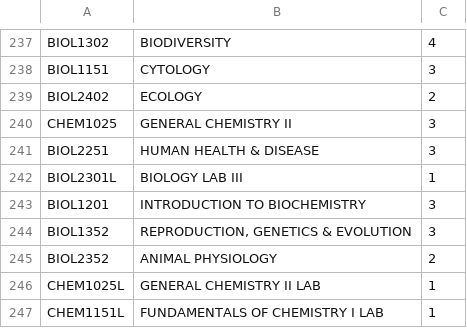
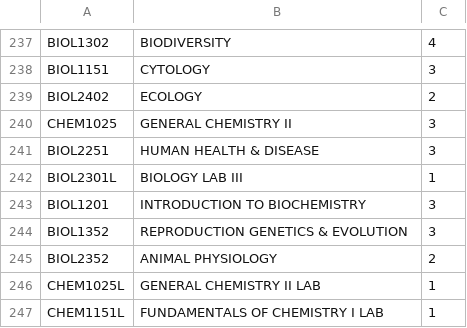
Before and after one commit to kimberly-castillo/4191, a CSV file: quiz-2/courses.csv, drawn as a sheet; only a part is shown, gaps mark what is left out.

```diff
--- a/quiz-2/courses.csv
+++ b/quiz-2/courses.csv
@@ -243,3 +243,3 @@ BIOL2301L,BIOLOGY LAB III,1
 BIOL1201,INTRODUCTION TO BIOCHEMISTRY,3
-BIOL1352,"REPRODUCTION, GENETICS & EVOLUTION",3
+BIOL1352,"REPRODUCTION GENETICS & EVOLUTION",3
 BIOL2352,ANIMAL PHYSIOLOGY,2
```
Also changed, not shown: 4 other files.
